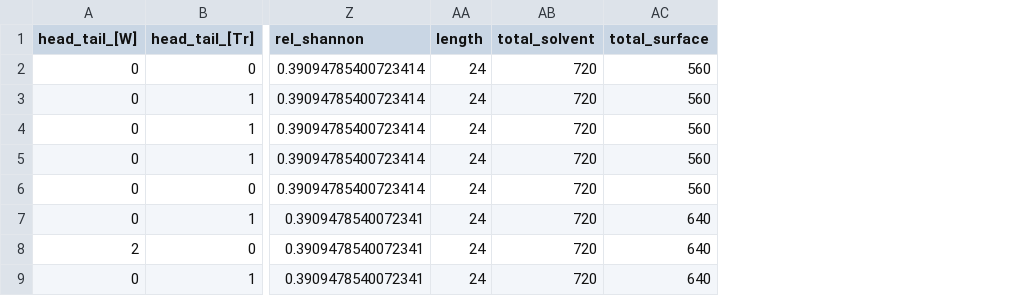
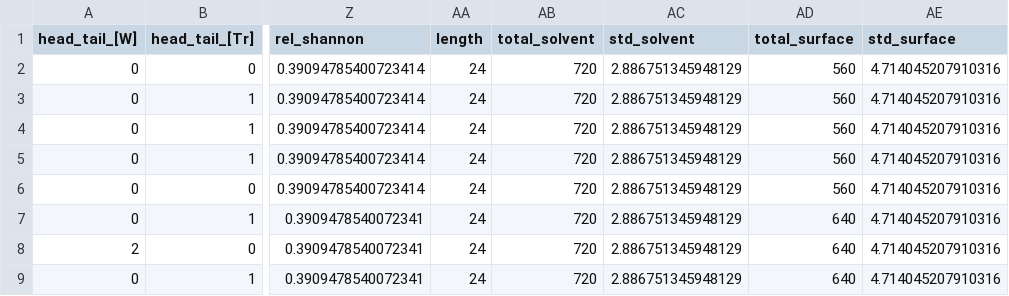
Before and after one commit to byooooo/dispersant_screening_PAL, a CSV file: data/new_features_frac_random.csv, drawn as a sheet; only a part is shown, gaps mark what is left out; the diff names each change by its address in the sheet, - before the commit and + after, or states it on an @@ line.

Commit message:
feat: added dispersion of interaction values as features
Former-commit-id: f3c2c1d61cb37d90078e2509416d6fe61dff2d3a [formerly c7c3087504fc299371be6eb71f88d58c6e916d7d]
Former-commit-id: 79df681f7a5dafff1d798bd8aafd97a8e1ab427e

```diff
--- a/data/new_features_frac_random.csv
+++ b/data/new_features_frac_random.csv
+column AC (std_solvent), rows 2-9: all 2.886751345948129
+column AE (std_surface), rows 2-9: all 4.714045207910316
```
Also changed, not shown: 4 other files.
